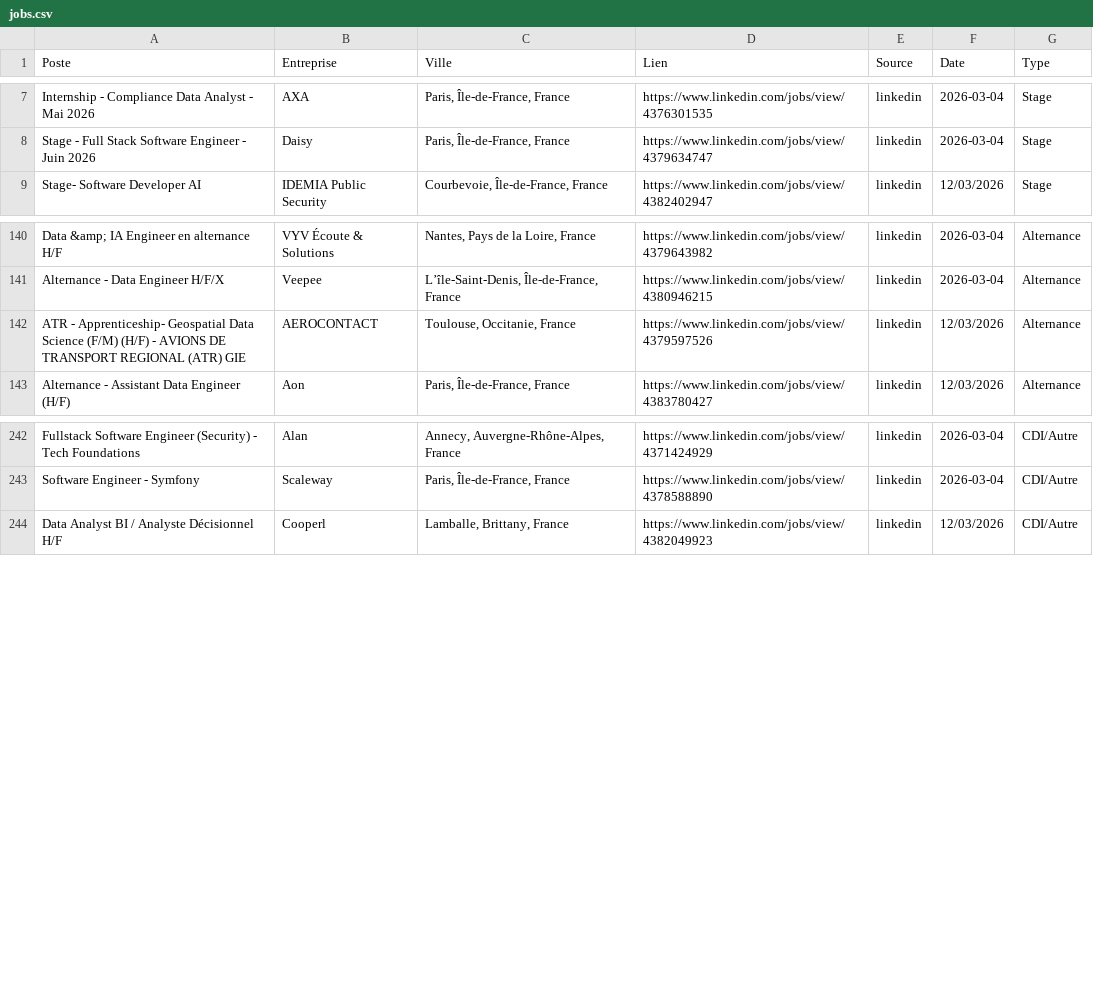
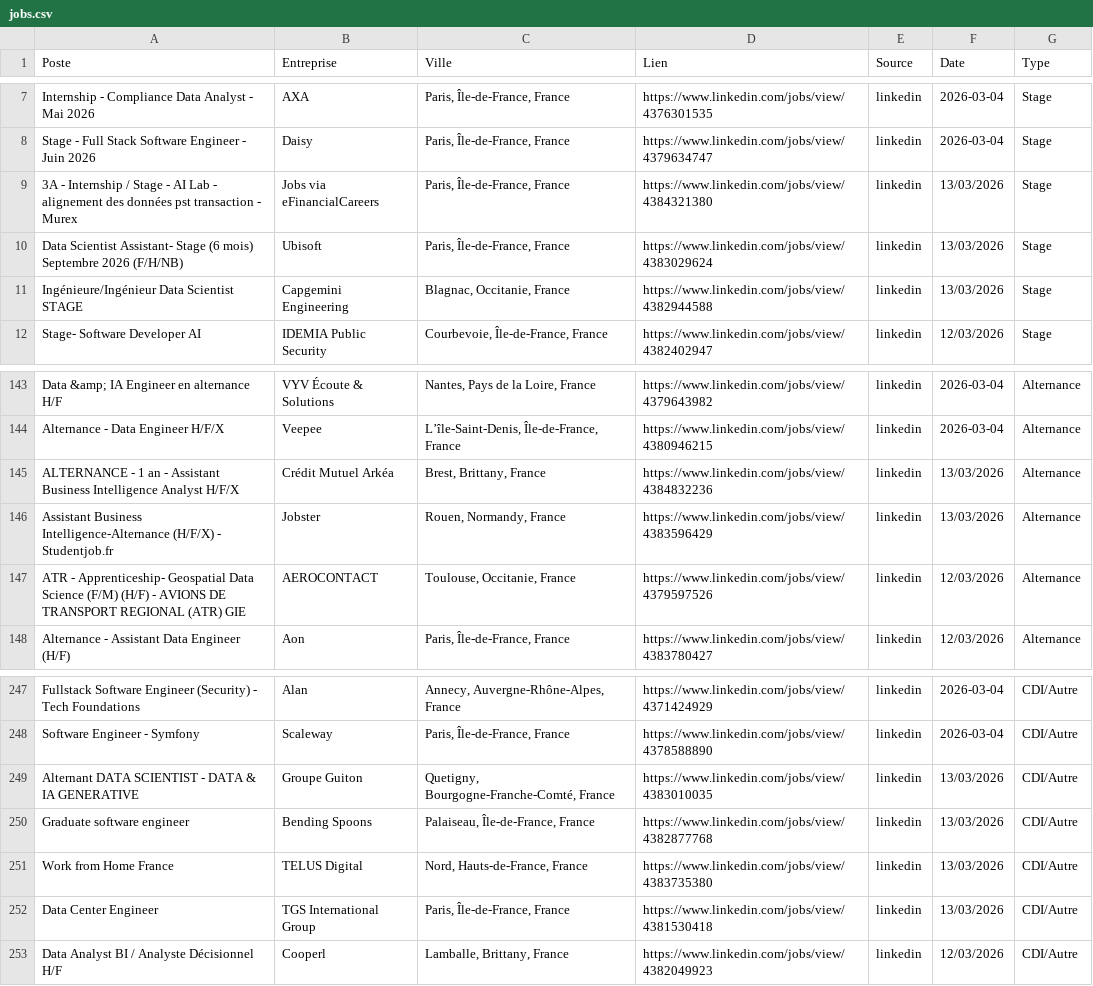
Before and after one commit to sebaarayacastro1/job-hub-france, a CSV file: data/jobs.csv, drawn as a sheet; only a part is shown, gaps mark what is left out; the diff names each change by its address in the sheet, - before the commit and + after, or states it on an @@ line.

Commit message:
Auto-update & Heartbeat: 13-03-2026 05:42

```diff
--- a/data/jobs.csv
+++ b/data/jobs.csv
+row 9: 3A - Internship / Stage - AI Lab - alignement des données pst transaction - Murex | Jobs via eFinancialCareers | Paris, Île-de-France, France | https://www.linkedin.com/jobs/view/4384321380 | linkedin | 13/03/2026 | Stage
+row 10: Data Scientist Assistant- Stage (6 mois) Septembre 2026 (F/H/NB) | Ubisoft | Paris, Île-de-France, France | https://www.linkedin.com/jobs/view/4383029624 | linkedin | 13/03/2026 | Stage
+row 11: Ingénieure/Ingénieur Data Scientist STAGE | Capgemini Engineering | Blagnac, Occitanie, France | https://www.linkedin.com/jobs/view/4382944588 | linkedin | 13/03/2026 | Stage
+row 145: ALTERNANCE - 1 an - Assistant Business Intelligence Analyst H/F/X | Crédit Mutuel Arkéa | Brest, Brittany, France | https://www.linkedin.com/jobs/view/4384832236 | linkedin | 13/03/2026 | Alternance
+row 146: Assistant Business Intelligence-Alternance (H/F/X) - Studentjob.fr | Jobster | Rouen, Normandy, France | https://www.linkedin.com/jobs/view/4383596429 | linkedin | 13/03/2026 | Alternance
+row 249: Alternant DATA SCIENTIST - DATA & IA GENERATIVE | Groupe Guiton | Quetigny, Bourgogne-Franche-Comté, France | https://www.linkedin.com/jobs/view/4383010035 | linkedin | 13/03/2026 | CDI/Autre
+row 250: Graduate software engineer | Bending Spoons | Palaiseau, Île-de-France, France | https://www.linkedin.com/jobs/view/4382877768 | linkedin | 13/03/2026 | CDI/Autre
+row 251: Work from Home France | TELUS Digital | Nord, Hauts-de-France, France | https://www.linkedin.com/jobs/view/4383735380 | linkedin | 13/03/2026 | CDI/Autre
+row 252: Data Center Engineer | TGS International Group | Paris, Île-de-France, France | https://www.linkedin.com/jobs/view/4381530418 | linkedin | 13/03/2026 | CDI/Autre
```
